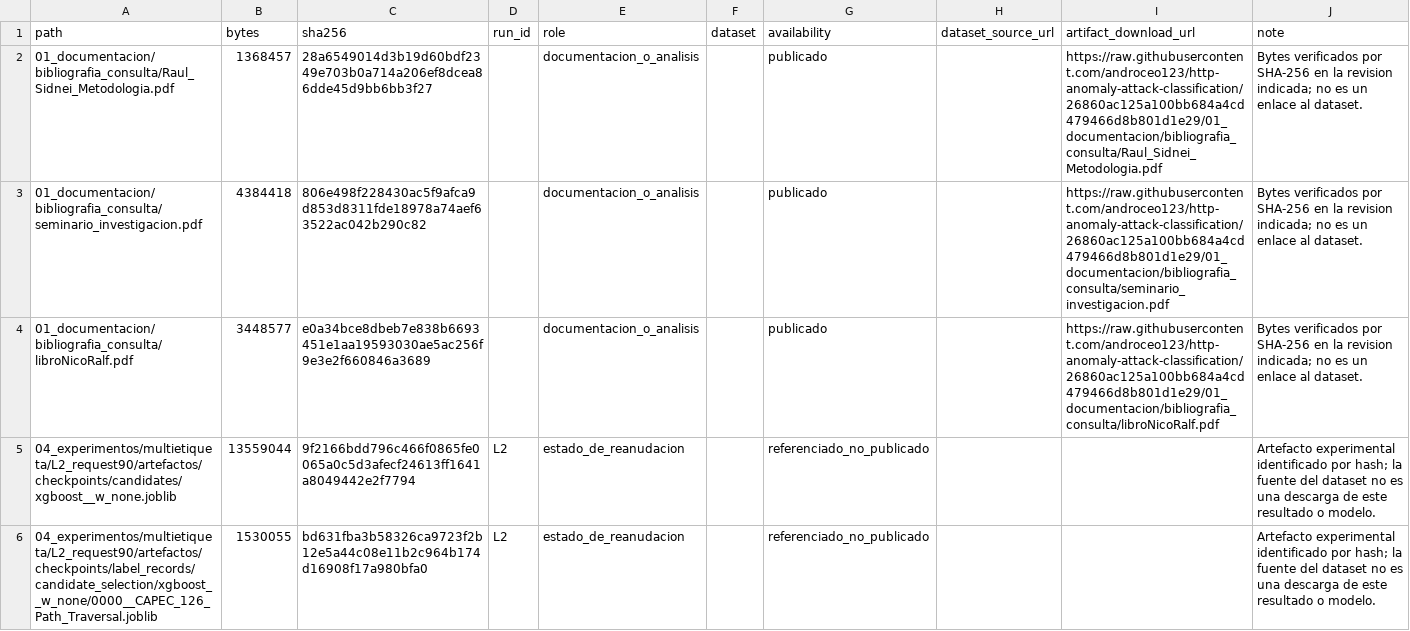
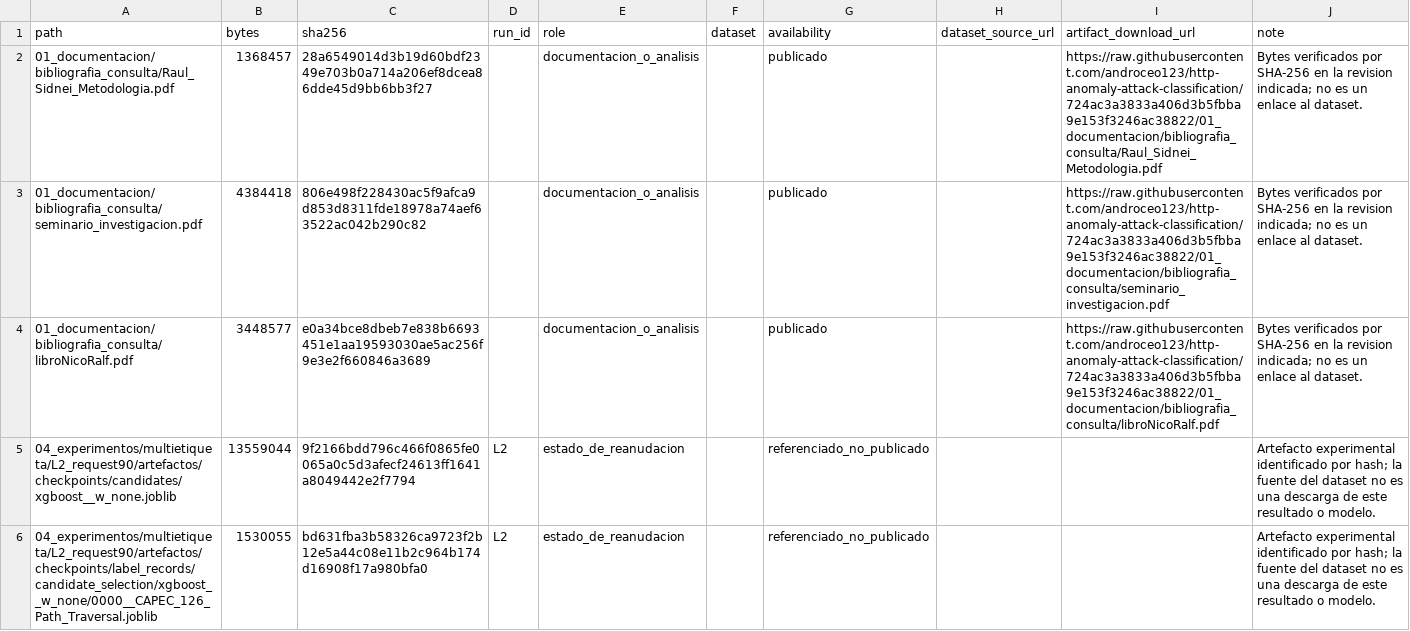
Before and after one commit to androceo123/http-anomaly-attack-classification, a CSV file: 07_reproducibilidad/artefactos_externos.csv, drawn as a sheet; only a part is shown.

```diff
--- a/07_reproducibilidad/artefactos_externos.csv
+++ b/07_reproducibilidad/artefactos_externos.csv
@@ -1,5 +1,5 @@
 path,bytes,sha256,run_id,role,dataset,availability,dataset_source_url,artifact_download_url,note
-01_documentacion/bibliografia_consulta/Raul_Sidnei_Metodologia.pdf,1368457,28a6549014d3b19d60bdf2349e703b0a714a206ef8dcea86dde45d9bb6bb3f27,,documentacion_o_analisis,,publicado,,https://raw.githubusercontent.com/androceo123/http-anomaly-attack-classification/26860ac125a100bb684a4cd479466d8b801d1e29/01_documentacion/bibliografia_consulta/Raul_Sidnei_Metodologia.pdf,Bytes verificados por SHA-256 en la revision indicada; no es un enlace al dataset.
-01_documentacion/bibliografia_consulta/seminario_investigacion.pdf,4384418,806e498f228430ac5f9afca9d853d8311fde18978a74aef63522ac042b290c82,,documentacion_o_analisis,,publicado,,https://raw.githubusercontent.com/androceo123/http-anomaly-attack-classification/26860ac125a100bb684a4cd479466d8b801d1e29/01_documentacion/bibliografia_consulta/seminario_investigacion.pdf,Bytes verificados por SHA-256 en la revision indicada; no es un enlace al dataset.
-01_documentacion/bibliografia_consulta/libroNicoRalf.pdf,3448577,e0a34bce8dbeb7e838b6693451e1aa19593030ae5ac256f9e3e2f660846a3689,,documentacion_o_analisis,,publicado,,https://raw.githubusercontent.com/androceo123/http-anomaly-attack-classification/26860ac125a100bb684a4cd479466d8b801d1e29/01_documentacion/bibliografia_consulta/libroNicoRalf.pdf,Bytes verificados por SHA-256 en la revision indicada; no es un enlace al dataset.
+01_documentacion/bibliografia_consulta/Raul_Sidnei_Metodologia.pdf,1368457,28a6549014d3b19d60bdf2349e703b0a714a206ef8dcea86dde45d9bb6bb3f27,,documentacion_o_analisis,,publicado,,https://raw.githubusercontent.com/androceo123/http-anomaly-attack-classification/724ac3a3833a406d3b5fbba9e153f3246ac38822/01_documentacion/bibliografia_consulta/Raul_Sidnei_Metodologia.pdf,Bytes verificados por SHA-256 en la revision indicada; no es un enlace al dataset.
+01_documentacion/bibliografia_consulta/seminario_investigacion.pdf,4384418,806e498f228430ac5f9afca9d853d8311fde18978a74aef63522ac042b290c82,,documentacion_o_analisis,,publicado,,https://raw.githubusercontent.com/androceo123/http-anomaly-attack-classification/724ac3a3833a406d3b5fbba9e153f3246ac38822/01_documentacion/bibliografia_consulta/seminario_investigacion.pdf,Bytes verificados por SHA-256 en la revision indicada; no es un enlace al dataset.
+01_documentacion/bibliografia_consulta/libroNicoRalf.pdf,3448577,e0a34bce8dbeb7e838b6693451e1aa19593030ae5ac256f9e3e2f660846a3689,,documentacion_o_analisis,,publicado,,https://raw.githubusercontent.com/androceo123/http-anomaly-attack-classification/724ac3a3833a406d3b5fbba9e153f3246ac38822/01_documentacion/bibliografia_consulta/libroNicoRalf.pdf,Bytes verificados por SHA-256 en la revision indicada; no es un enlace al dataset.
 04_experimentos/multietiqueta/L2_request90/artefactos/checkpoints/candidates/xgboost__w_none.joblib,13559044,9f2166bdd796c466f0865fe0065a0c5d3afecf24613ff1641a8049442e2f7794,L2,estado_de_reanudacion,,referenciado_no_publicado,,,Artefacto experimental identificado por hash; la fuente del dataset no es una descarga de este resultado o modelo.
```
Also changed, not shown: 5 other files.
